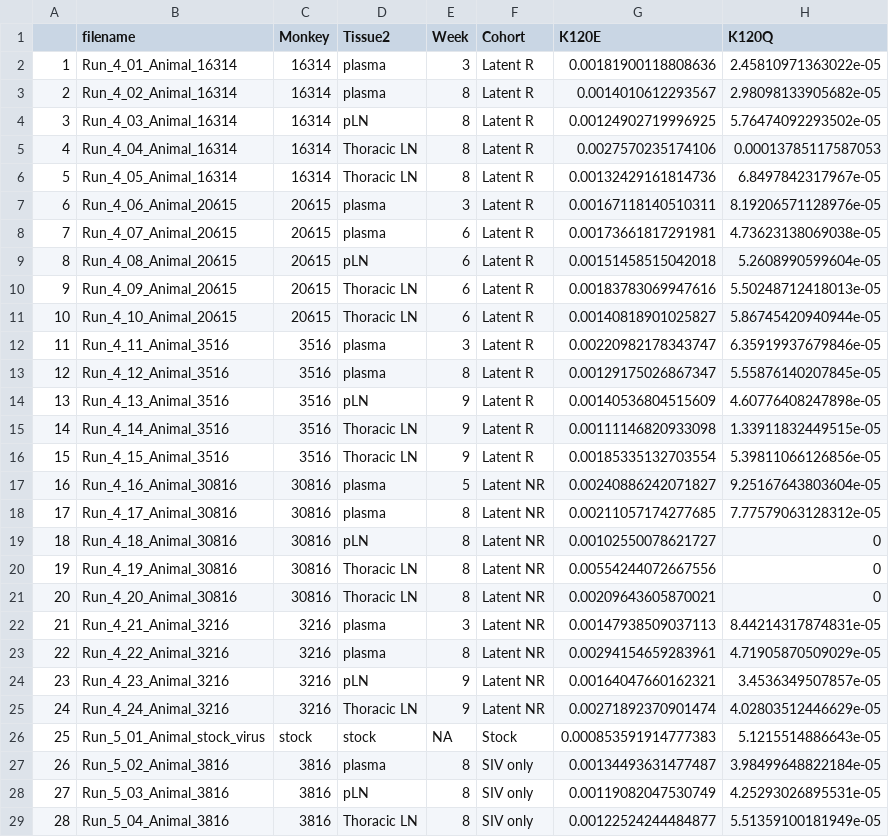
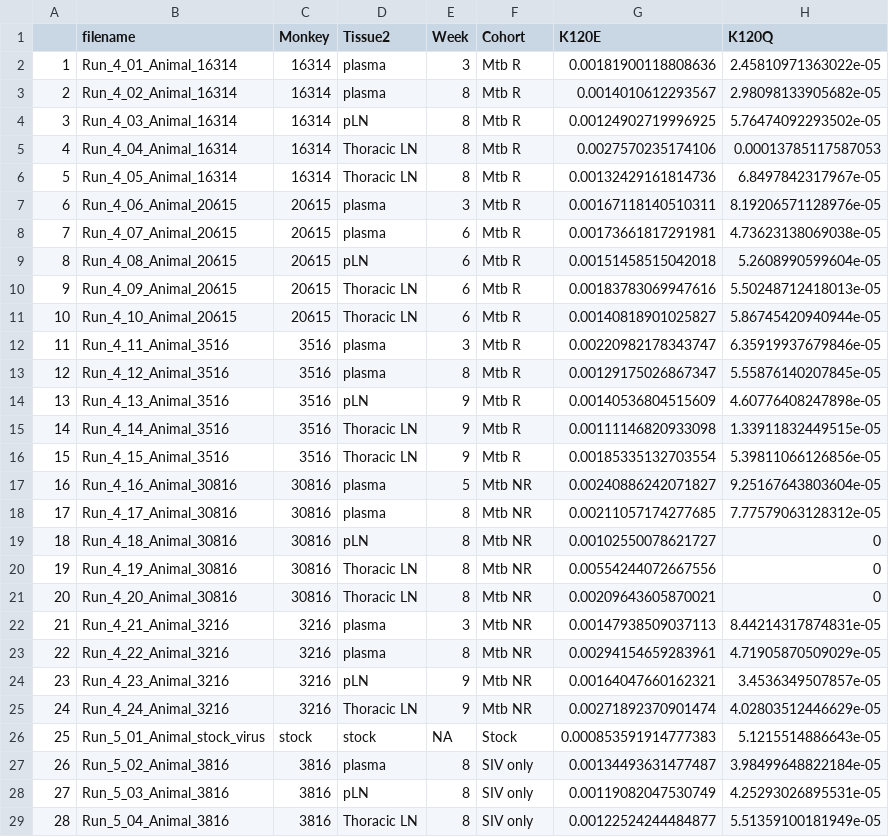
Before and after one commit to kahot/SIV-R21, a CSV file: Output/Table1/AAchanges.summary.csv, drawn as a sheet; only a part is shown; the diff covers the shown part only; the diff names each change by its address in the sheet, - before the commit and + after, or states it on an @@ line.

```diff
--- a/Output/Table1/AAchanges.summary.csv
+++ b/Output/Table1/AAchanges.summary.csv
-F2:F16 (Cohort): Latent R
+F2:F16 (Cohort): Mtb R
-F17:F25 (Cohort): Latent NR
+F17:F25 (Cohort): Mtb NR
```
Also changed, not shown: 30 edited cells elsewhere in this file, Output/MF/Difference_MF_betwTissues_mean_p-val.csv, Output/MF/High.mf.16314.csv, 40 other files.
